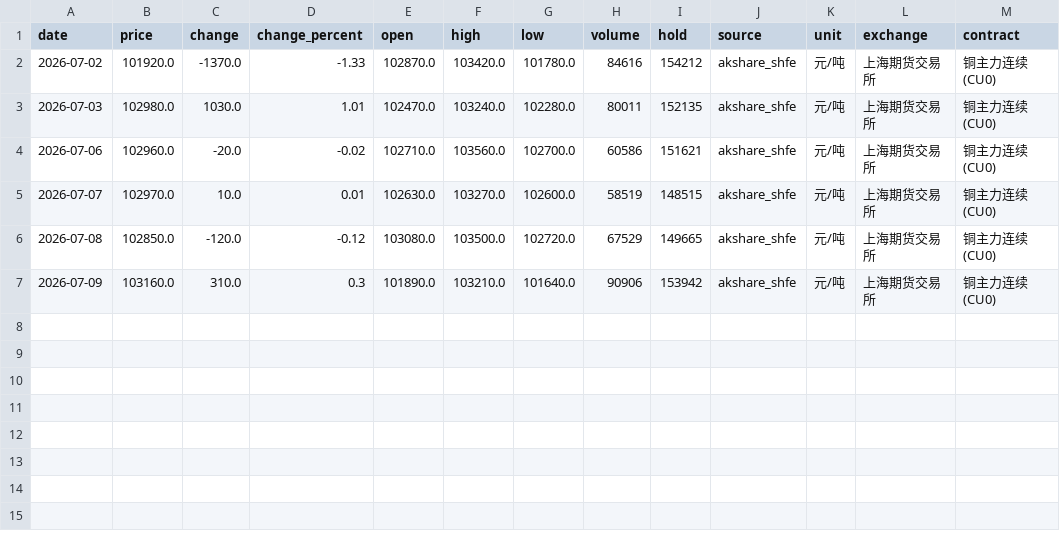
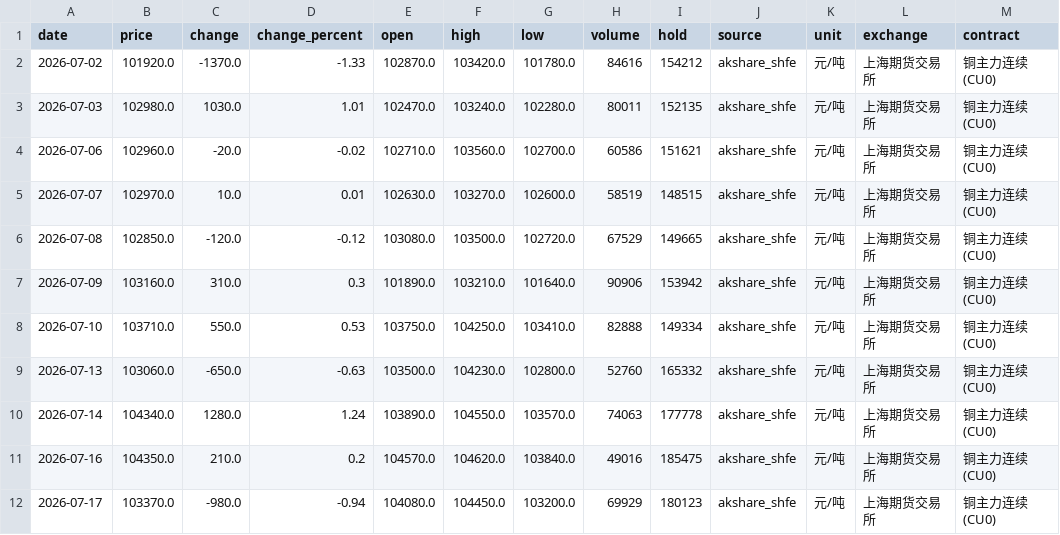
Before and after one commit to YangWan1998/openclaw-skills, a CSV file: copper-price-predictor/data/price_history.csv, drawn as a sheet; the diff names each change by its address in the sheet, - before the commit and + after, or states it on an @@ line.

```diff
--- a/copper-price-predictor/data/price_history.csv
+++ b/copper-price-predictor/data/price_history.csv
+row 8: 2026-07-10 | 103710.0 | 550.0 | 0.53 | 103750.0 | 104250.0 | 103410.0 | 82888 | 149334 | akshare_shfe | 元/吨 | 上海期货交易所 | 铜主力连续(CU0)
+row 9: 2026-07-13 | 103060.0 | -650.0 | -0.63 | 103500.0 | 104230.0 | 102800.0 | 52760 | 165332 | akshare_shfe | 元/吨 | 上海期货交易所 | 铜主力连续(CU0)
+row 10: 2026-07-14 | 104340.0 | 1280.0 | 1.24 | 103890.0 | 104550.0 | 103570.0 | 74063 | 177778 | akshare_shfe | 元/吨 | 上海期货交易所 | 铜主力连续(CU0)
+row 11: 2026-07-16 | 104350.0 | 210.0 | 0.2 | 104570.0 | 104620.0 | 103840.0 | 49016 | 185475 | akshare_shfe | 元/吨 | 上海期货交易所 | 铜主力连续(CU0)
+row 12: 2026-07-17 | 103370.0 | -980.0 | -0.94 | 104080.0 | 104450.0 | 103200.0 | 69929 | 180123 | akshare_shfe | 元/吨 | 上海期货交易所 | 铜主力连续(CU0)
```
Also changed, not shown: copper-price-predictor/data/current_price.csv, copper-price-predictor/data/latest_news.csv, 9 other files.
